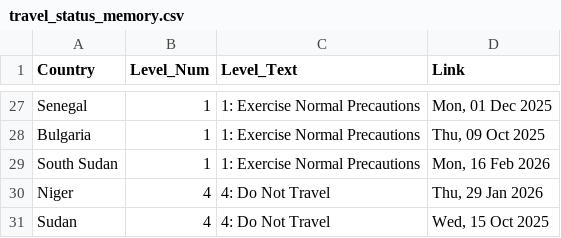
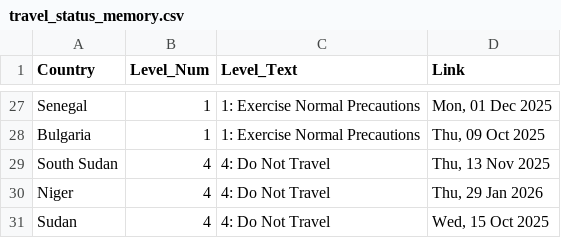
Before and after one commit to hyselee09-stack/ai-consul-bot, a CSV file: travel_status_memory.csv, drawn as a sheet; only a part is shown, gaps mark what is left out.

```diff
--- a/travel_status_memory.csv
+++ b/travel_status_memory.csv
@@ -28,3 +28,3 @@ Senegal,1,1: Exercise Normal Precautions,"Mon, 01 Dec 2025"
 Bulgaria,1,1: Exercise Normal Precautions,"Thu, 09 Oct 2025"
-South Sudan,1,1: Exercise Normal Precautions,"Mon, 16 Feb 2026"
+South Sudan,4,4: Do Not Travel,"Thu, 13 Nov 2025"
 Niger,4,4: Do Not Travel,"Thu, 29 Jan 2026"
```
